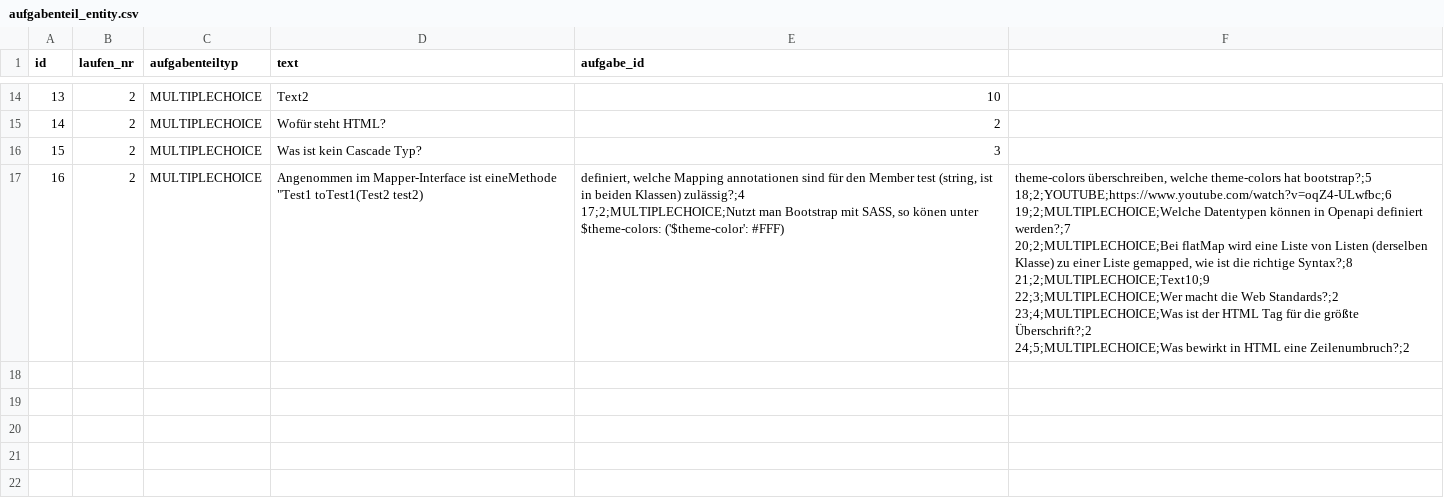
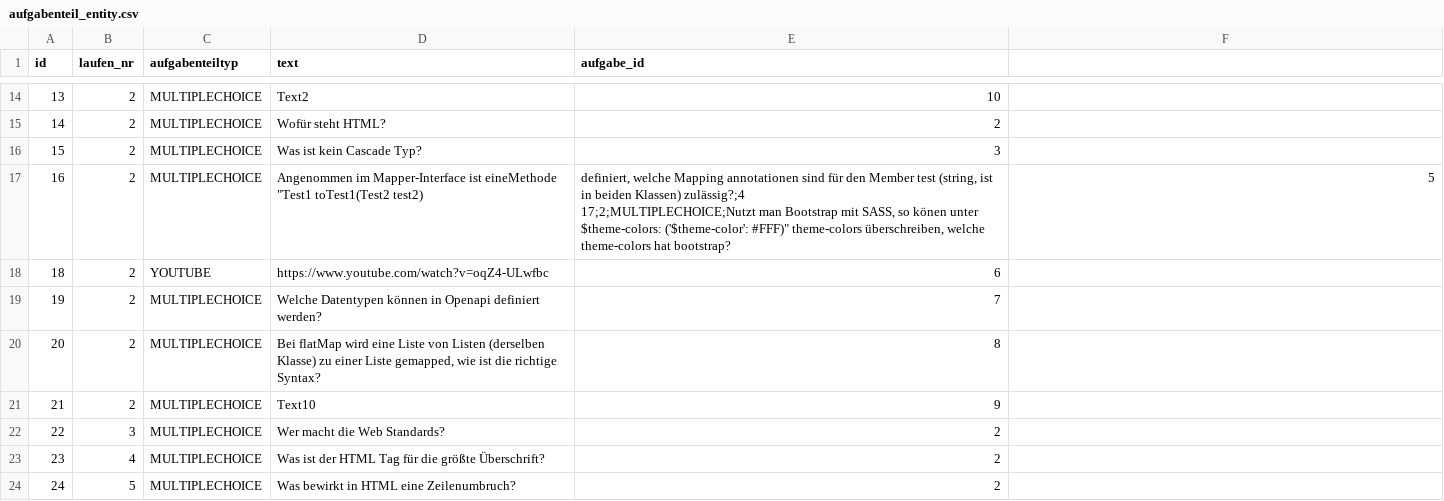
Before and after one commit to timdhbw/lernprogramm, a CSV file: src/main/resources/config/liquibase/fake-data/aufgabenteil_entity.csv, drawn as a sheet; only a part is shown, gaps mark what is left out.

```diff
--- a/src/main/resources/config/liquibase/fake-data/aufgabenteil_entity.csv
+++ b/src/main/resources/config/liquibase/fake-data/aufgabenteil_entity.csv
@@ -16,11 +16,10 @@ id;laufen_nr;aufgabenteiltyp;text;aufgabe_id
 15;2;MULTIPLECHOICE;Was ist kein Cascade Typ?;3
-16;2;MULTIPLECHOICE;Angenommen im Mapper-Interface ist eineMethode "Test1 toTest1(Test2 test2);" definiert, welche Mapping annotationen sind für den Member test (string, ist in beiden Klassen) zulässig?;4
-17;2;MULTIPLECHOICE;Nutzt man Bootstrap mit SASS, so könen unter "$theme-colors: ('$theme-color': #FFF);" theme-colors überschreiben, welche theme-colors hat bootstrap?;5
-18;2;YOUTUBE;https://www.youtube.com/watch?v=oqZ4-ULwfbc;6
-19;2;MULTIPLECHOICE;Welche Datentypen können in Openapi definiert werden?;7
-20;2;MULTIPLECHOICE;Bei flatMap wird eine Liste von Listen (derselben Klasse) zu einer Liste gemapped, wie ist die richtige Syntax?;8
-21;2;MULTIPLECHOICE;Text10;9
-22;3;MULTIPLECHOICE;Wer macht die Web Standards?;2
-23;4;MULTIPLECHOICE;Was ist der HTML Tag für die größte Überschrift?;2
-24;5;MULTIPLECHOICE;Was bewirkt in HTML eine Zeilenumbruch?;2
-
+16;2;MULTIPLECHOICE;Angenommen im Mapper-Interface ist eineMethode "Test1 toTest1(Test2 test2);" definiert, welche Mapping annotationen sind für den Member test (string, ist in beiden Klassen) zulässig?;4
+17;2;MULTIPLECHOICE;Nutzt man Bootstrap mit SASS, so könen unter "$theme-colors: ('$theme-color': #FFF)" theme-colors überschreiben, welche theme-colors hat bootstrap?;5
+18;2;YOUTUBE;https://www.youtube.com/watch?v=oqZ4-ULwfbc;6
+19;2;MULTIPLECHOICE;Welche Datentypen können in Openapi definiert werden?;7
+20;2;MULTIPLECHOICE;Bei flatMap wird eine Liste von Listen (derselben Klasse) zu einer Liste gemapped, wie ist die richtige Syntax?;8
+21;2;MULTIPLECHOICE;Text10;9
+22;3;MULTIPLECHOICE;Wer macht die Web Standards?;2
+23;4;MULTIPLECHOICE;Was ist der HTML Tag für die größte Überschrift?;2
+24;5;MULTIPLECHOICE;Was bewirkt in HTML eine Zeilenumbruch?;2
```
Also changed, not shown: 17 other files.
